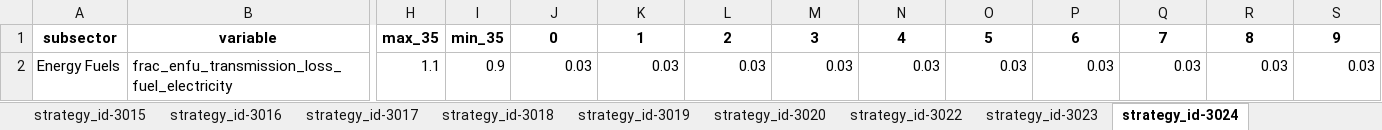
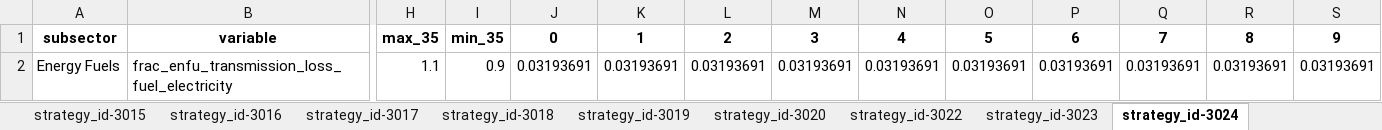
Before and after one commit to jarojasag/lac_decarbonization, an Excel workbook: ref/ingestion/calibrated/mexico/model_input_variables_mexico_en_calibrated.xlsx, sheet strategy_id-3024, drawn as a sheet; only a part is shown, gaps mark what is left out; values as stored, in another font and other column widths than the file's, no borders; removed rows and columns are numbered as before the commit, all else as after; rows hold the shown columns only; the diff names each change by its address in the sheet, - before the commit and + after, or states it on an @@ line.

```diff
--- a/ref/ingestion/calibrated/mexico/model_input_variables_mexico_en_calibrated.xlsx (sheet strategy_id-3024)
+++ b/ref/ingestion/calibrated/mexico/model_input_variables_mexico_en_calibrated.xlsx (sheet strategy_id-3024)
-row 2: Energy Fuels | frac_enfu_transmission_loss_fuel_electricity | 1.1 | 0.9 | 0.03 | 0.03 | 0.03 | 0.03 | 0.03 | 0.03 | 0.03 | 0.03 | 0.03 | 0.03
+row 2: Energy Fuels | frac_enfu_transmission_loss_fuel_electricity | 1.1 | 0.9 | 0.03193691 | 0.03193691 | 0.03193691 | 0.03193691 | 0.03193691 | 0.03193691 | 0.03193691 | 0.03193691 | 0.03193691 | 0.03193691
```
Also changed, not shown: sheet strategy_id-0, sheet strategy_id-3023, sheet strategy_id-3010, sheet strategy_id-3002, ref/ingestion/calibrated/costa_rica/model_input_variables_costa_rica_en_calibrated.xlsx, ref/ingestion/calibrated/ecuador/model_input_variables_ecuador_en_calibrated.xlsx, 19 other files.
